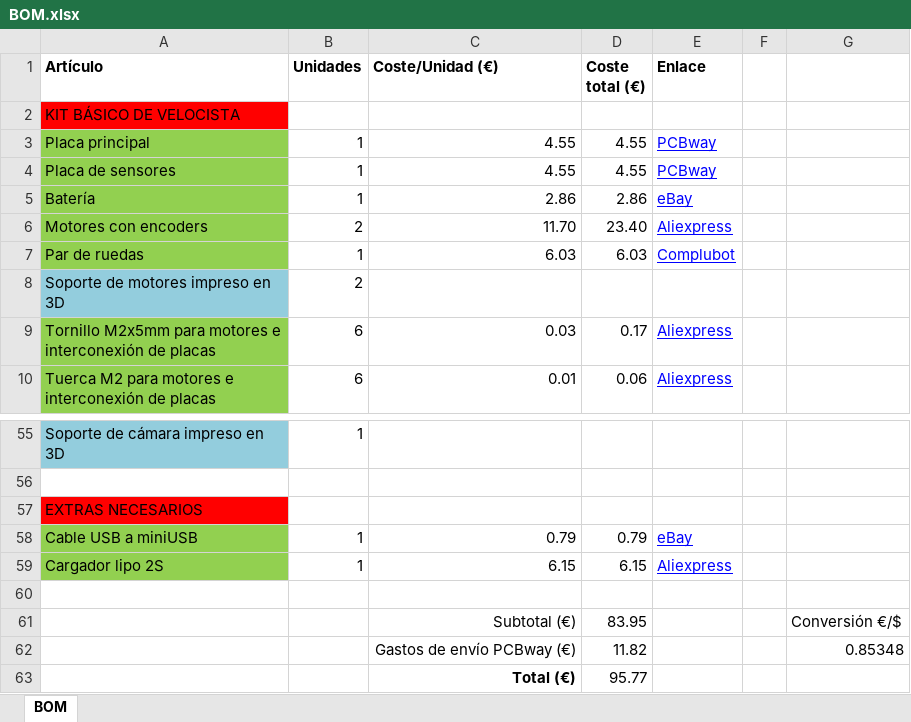
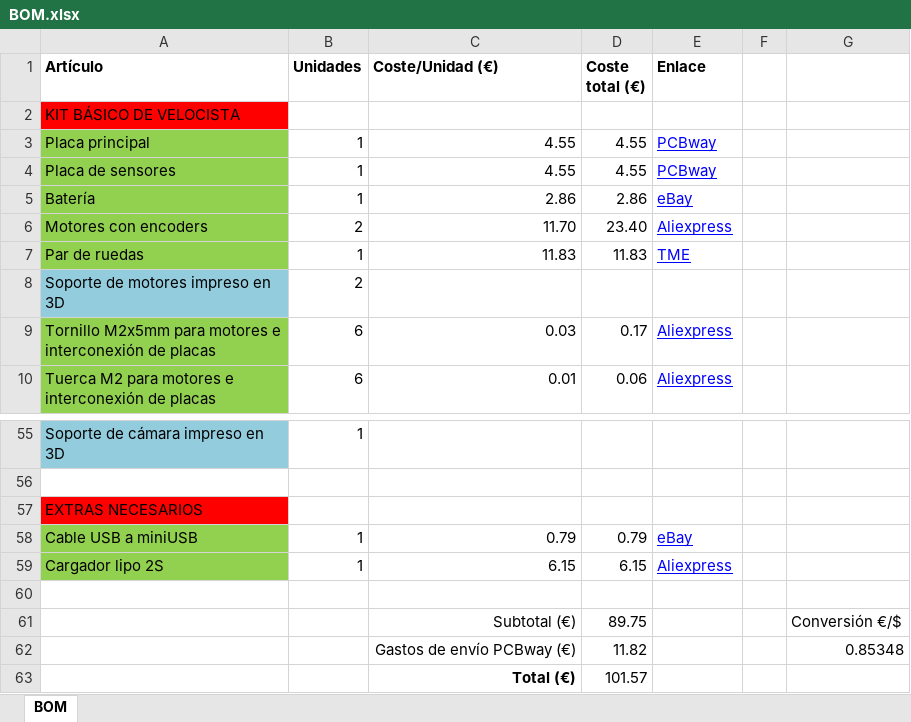
Before and after one commit to Resaj/cyclops-project, an Excel workbook: BOM.xlsx, sheet BOM, drawn as a sheet; only a part is shown, gaps mark what is left out; values as stored, in another font and other column widths than the file's, no borders; the diff names each change by its address in the sheet, - before the commit and + after, or states it on an @@ line.

Commit message:
Wheels modified in BOM

```diff
--- a/BOM.xlsx (sheet BOM)
+++ b/BOM.xlsx (sheet BOM)
-C7 (Coste/Unidad (€)): 6.03
+C7 (Coste/Unidad (€)): 11.83
-D7 (Coste total (€)): 6.03
+D7 (Coste total (€)): 11.83
-E7 (Enlace): Complubot
+E7 (Enlace): TME
-D61 (Coste total (€)): 83.95
+D61 (Coste total (€)): 89.75
-D63 (Coste total (€)): 95.77
+D63 (Coste total (€)): 101.57
```
